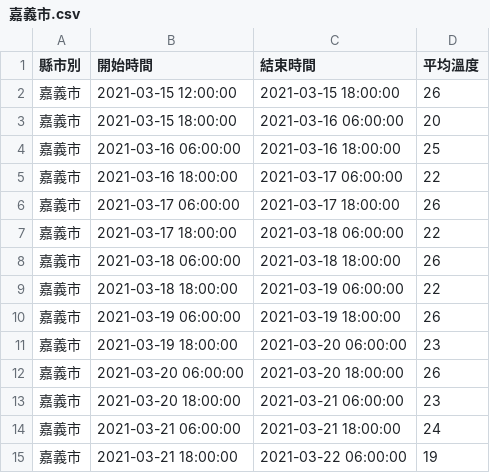
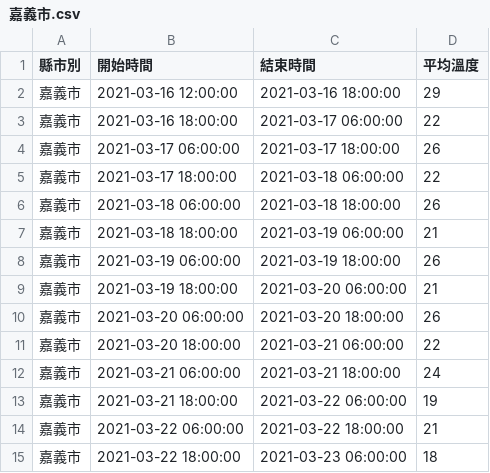
Before and after one commit to shih-chia-yang/tdd-practice, a CSV file: python/python-practice/src/html/export/嘉義市.csv, drawn as a sheet.

```diff
--- a/python/python-practice/src/html/export/嘉義市.csv
+++ b/python/python-practice/src/html/export/嘉義市.csv
@@ -1,5 +1,3 @@
 縣市別,開始時間,結束時間,平均溫度
-嘉義市,2021-03-15 12:00:00,2021-03-15 18:00:00,26
-嘉義市,2021-03-15 18:00:00,2021-03-16 06:00:00,20
-嘉義市,2021-03-16 06:00:00,2021-03-16 18:00:00,25
+嘉義市,2021-03-16 12:00:00,2021-03-16 18:00:00,29
 嘉義市,2021-03-16 18:00:00,2021-03-17 06:00:00,22
@@ -8,8 +6,10 @@
 嘉義市,2021-03-18 06:00:00,2021-03-18 18:00:00,26
-嘉義市,2021-03-18 18:00:00,2021-03-19 06:00:00,22
+嘉義市,2021-03-18 18:00:00,2021-03-19 06:00:00,21
 嘉義市,2021-03-19 06:00:00,2021-03-19 18:00:00,26
-嘉義市,2021-03-19 18:00:00,2021-03-20 06:00:00,23
+嘉義市,2021-03-19 18:00:00,2021-03-20 06:00:00,21
 嘉義市,2021-03-20 06:00:00,2021-03-20 18:00:00,26
-嘉義市,2021-03-20 18:00:00,2021-03-21 06:00:00,23
+嘉義市,2021-03-20 18:00:00,2021-03-21 06:00:00,22
 嘉義市,2021-03-21 06:00:00,2021-03-21 18:00:00,24
 嘉義市,2021-03-21 18:00:00,2021-03-22 06:00:00,19
+嘉義市,2021-03-22 06:00:00,2021-03-22 18:00:00,21
+嘉義市,2021-03-22 18:00:00,2021-03-23 06:00:00,18
```
Also changed, not shown: python/python-practice/src/html/export/南投縣.csv, python/python-practice/src/html/export/嘉義縣.csv, 32 other files.
